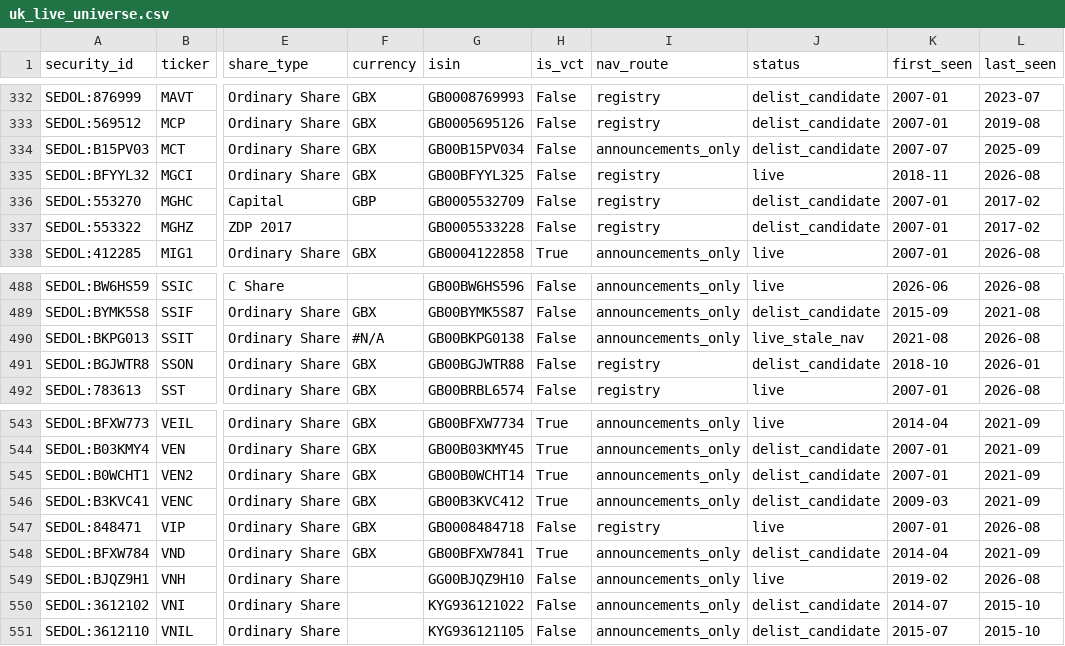
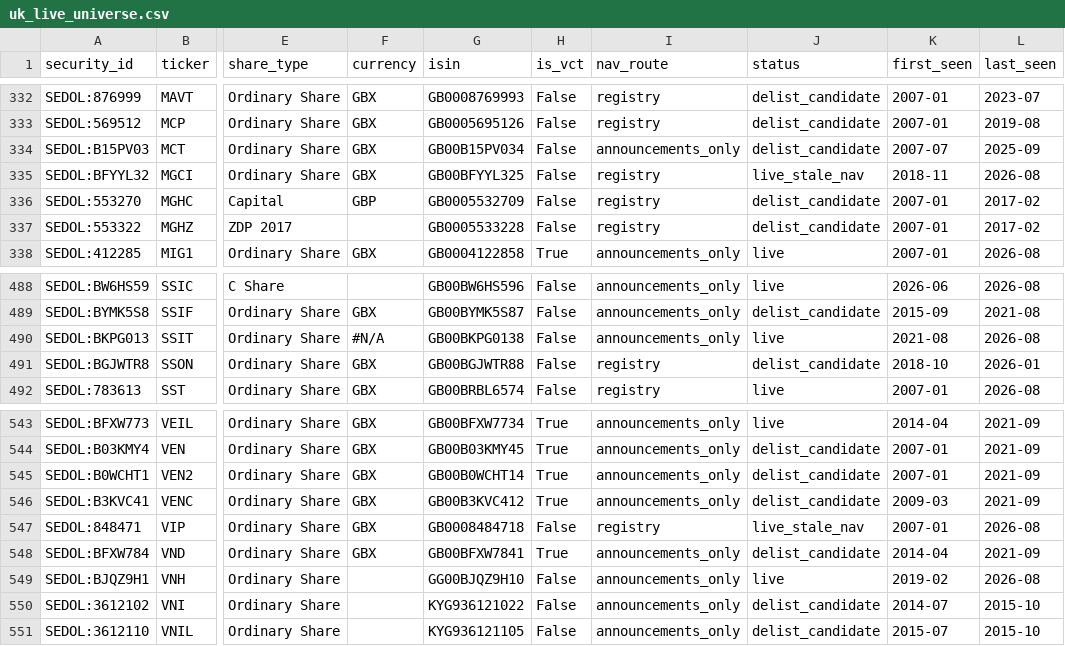
Before and after one commit to hdcapital/cef-research, a CSV file: outputs/live/uk_live_universe.csv, drawn as a sheet; only a part is shown, gaps mark what is left out; the diff names each change by its address in the sheet, - before the commit and + after, or states it on an @@ line.

```diff
--- a/outputs/live/uk_live_universe.csv
+++ b/outputs/live/uk_live_universe.csv
-J335 (status): live
+J335 (status): live_stale_nav
-J490 (status): live_stale_nav
+J490 (status): live
-J547 (status): live
+J547 (status): live_stale_nav
```
Also changed, not shown: outputs/live/uk_discount_coverage.csv, outputs/live/uk_discount_latest.csv, 7 other files.
